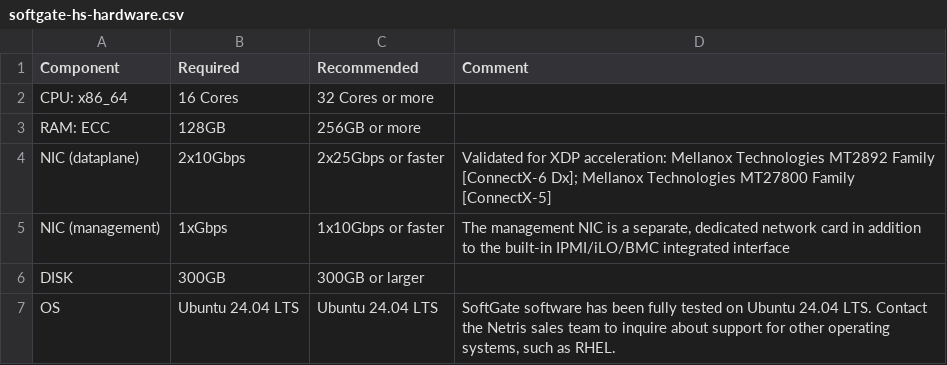
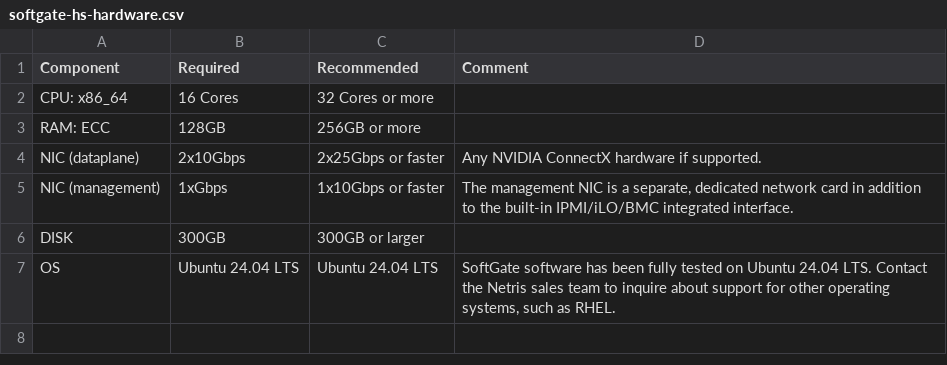
Before and after one commit to netrisai/docs, a CSV file: tables/softgate-hs-hardware.csv, drawn as a sheet.

```diff
--- a/tables/softgate-hs-hardware.csv
+++ b/tables/softgate-hs-hardware.csv
@@ -3,4 +3,4 @@ CPU: x86_64,16 Cores,32 Cores or more,
 RAM: ECC,128GB,256GB or more,
-NIC (dataplane),2x10Gbps,2x25Gbps or faster,"Validated for XDP acceleration: Mellanox Technologies MT2892 Family [ConnectX-6 Dx]; Mellanox Technologies MT27800 Family [ConnectX-5]"
-NIC (management),1xGbps,1x10Gbps or faster,"The management NIC is a separate, dedicated network card in addition to the built-in IPMI/iLO/BMC integrated interface"
+NIC (dataplane),2x10Gbps,2x25Gbps or faster,Any NVIDIA ConnectX hardware if supported.
+NIC (management),1xGbps,1x10Gbps or faster,"The management NIC is a separate, dedicated network card in addition to the built-in IPMI/iLO/BMC integrated interface."
 DISK,300GB,300GB or larger,
```
Also changed, not shown: 1 other file.
